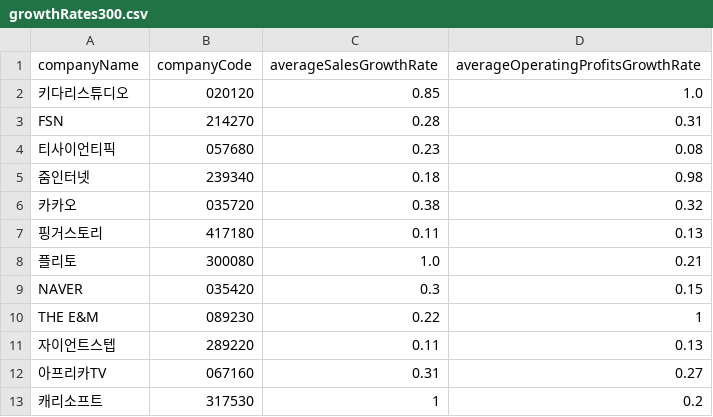
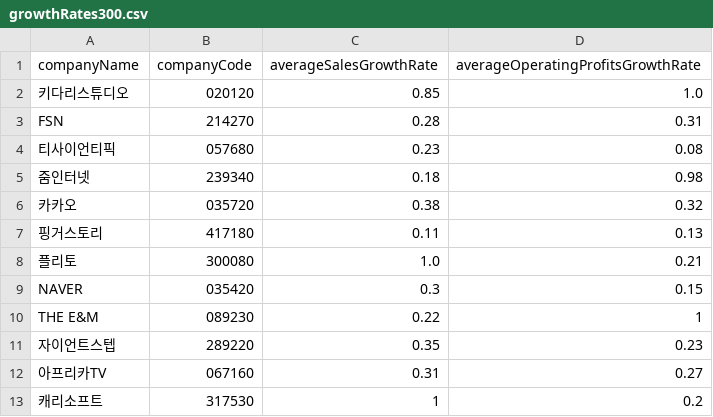
Before and after one commit to ForHyupGraduation/TheReportProject_ver2, a CSV file: DB/normalizedGrowthRates/growthRates300.csv, drawn as a sheet.

```diff
--- a/DB/normalizedGrowthRates/growthRates300.csv
+++ b/DB/normalizedGrowthRates/growthRates300.csv
@@ -10,3 +10,3 @@ NAVER,035420,0.3,0.15
 THE E&M,089230,0.22,1
-자이언트스텝,289220,0.11,0.13
+자이언트스텝,289220,0.35,0.23
 아프리카TV,067160,0.31,0.27
```
Also changed, not shown: DB/normalizedGrowthRates/growthRates263.csv, DB/yearly/operatingProfits/operatingProfits263.csv, 5 other files.
